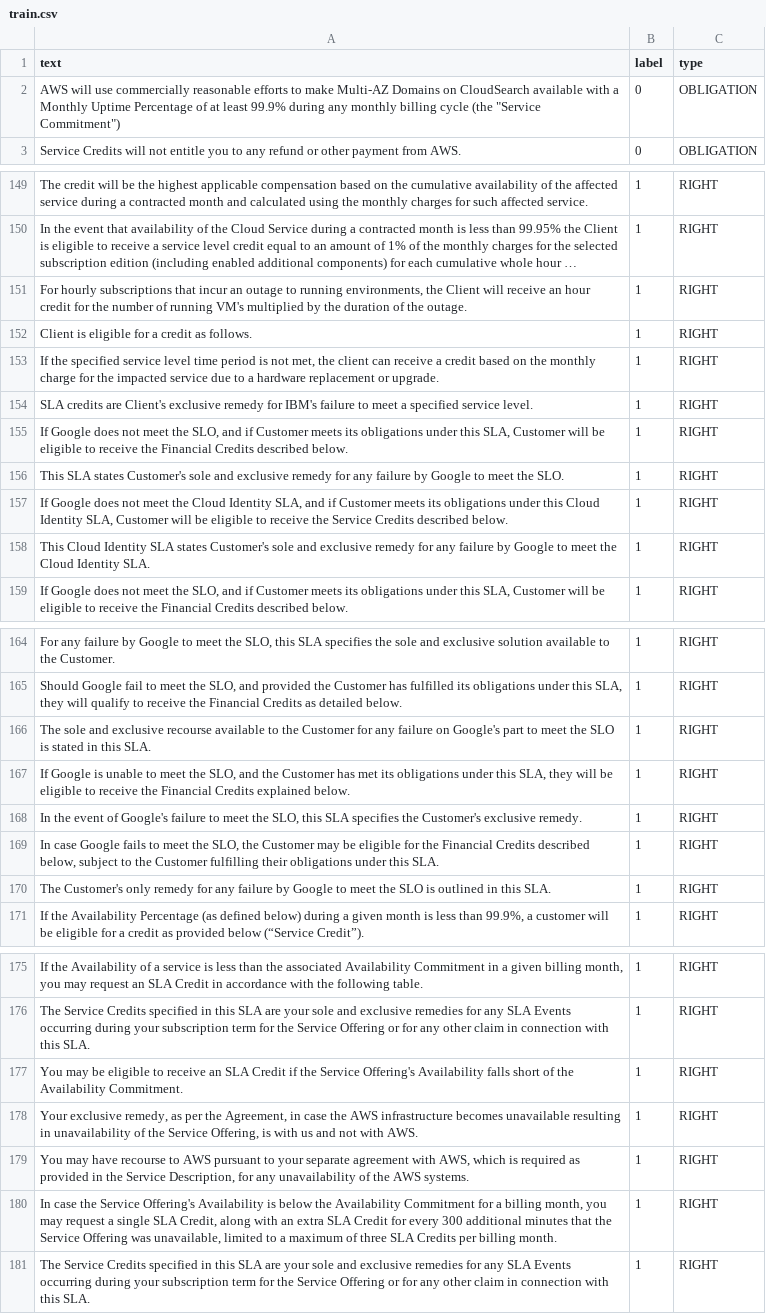
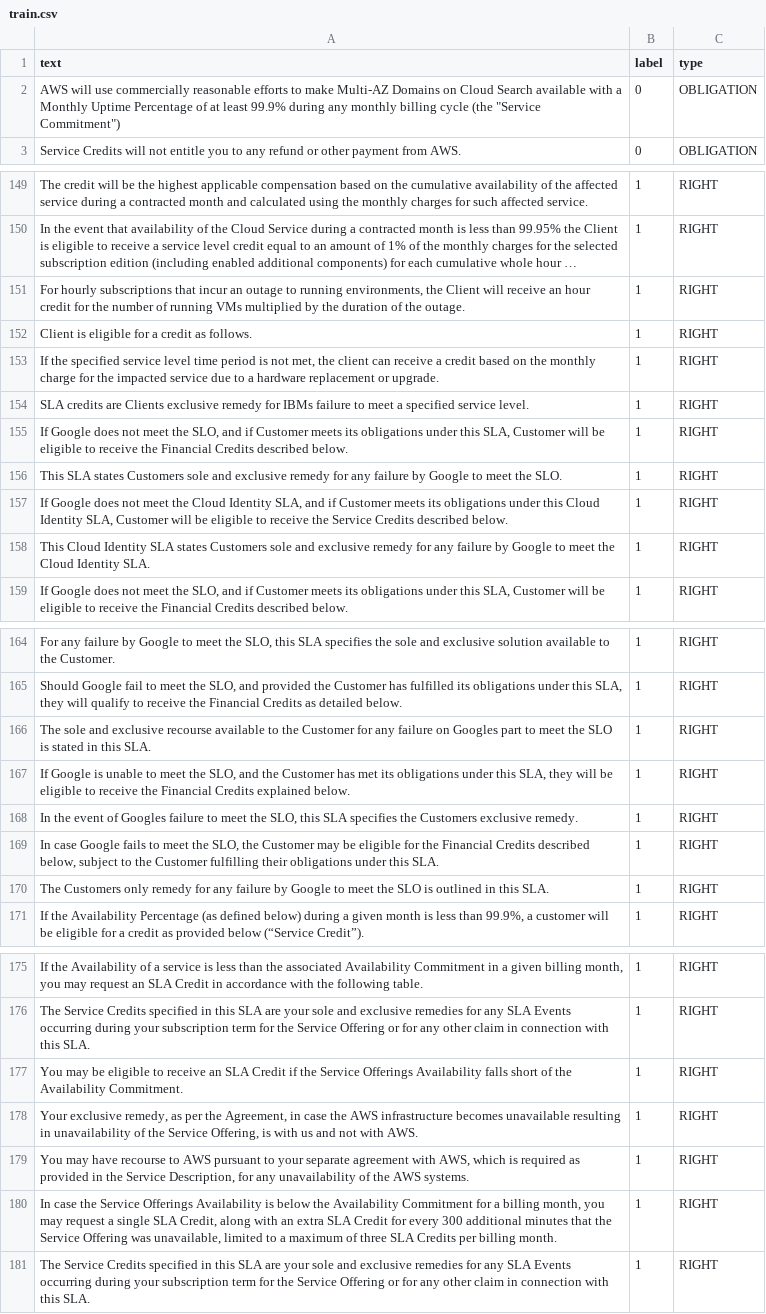
Before and after one commit to isa-group/iContracts, a CSV file: notebooks/data/train.csv, drawn as a sheet; only a part is shown, gaps mark what is left out; long unchanged cells end in …; the diff covers the shown part only; the diff names each change by its address in the sheet, - before the commit and + after, or states it on an @@ line.

```diff
--- a/notebooks/data/train.csv
+++ b/notebooks/data/train.csv
-A2 (text): …Domains on CloudSearch available with…
+A2 (text): …Domains on Cloud Search available with…
-A151 (text): …of running VM's multiplied by…
+A151 (text): …of running VMs multiplied by…
-A154 (text): …credits are Client's exclusive remedy for IBM's failure to…
+A154 (text): …credits are Clients exclusive remedy for IBMs failure to…
-A156 (text): …SLA states Customer's sole and…
+A156 (text): …SLA states Customers sole and…
-A158 (text): …SLA states Customer's sole and…
+A158 (text): …SLA states Customers sole and…
-A166 (text): …failure on Google's part to…
+A166 (text): …failure on Googles part to…
-A168 (text): …event of Google's failure to meet the SLO, this SLA specifies the Customer's exclusive remedy.
+A168 (text): …event of Googles failure to meet the SLO, this SLA specifies the Customers exclusive remedy.
-A170 (text): The Customer's only remedy…
+A170 (text): The Customers only remedy…
-A177 (text): …the Service Offering's Availability falls…
+A177 (text): …the Service Offerings Availability falls…
-A180 (text): …the Service Offering's Availability is…
+A180 (text): …the Service Offerings Availability is…
```
Also changed, not shown: 10 edited cells elsewhere in this file, notebooks/data/test.csv, notebooks/data/validation.csv, 6 other files.
